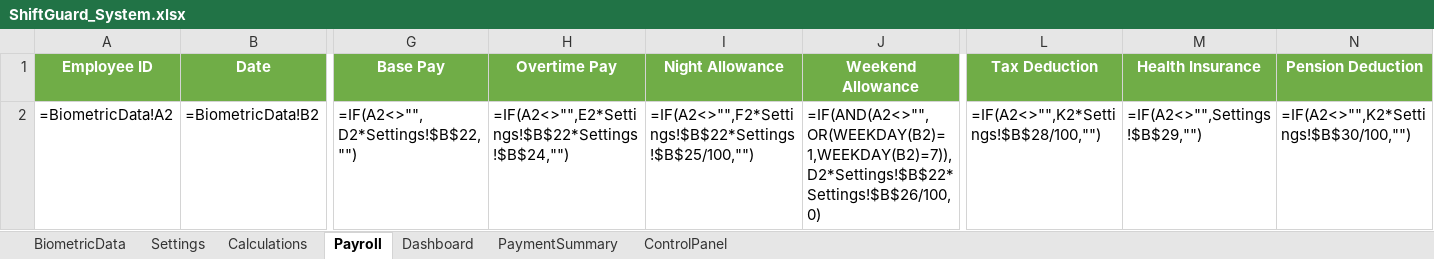
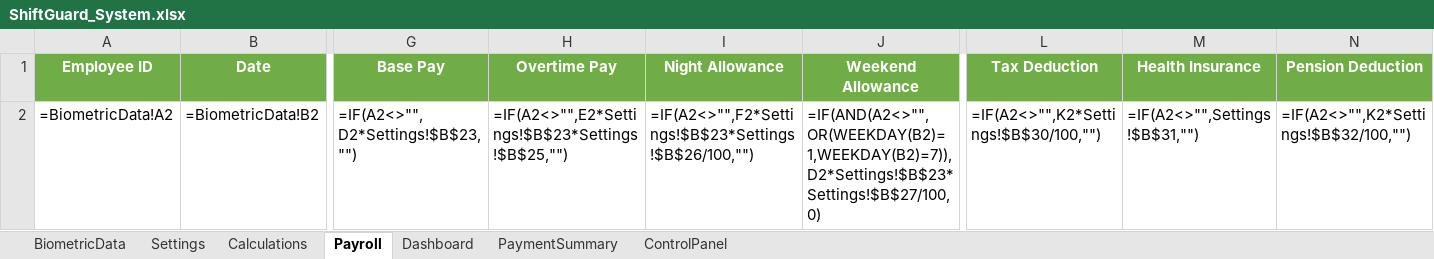
Before and after one commit to peetee09/Employer-Manager, an Excel workbook: ShiftGuard_Complete_System/Excel_Files/ShiftGuard_System.xlsx, sheet Payroll, drawn as a sheet; only a part is shown, gaps mark what is left out; values as stored, in another font and other column widths than the file's, no borders; formulas without a stored value are shown as written; the diff names each change by its address in the sheet, - before the commit and + after, or states it on an @@ line.

```diff
--- a/ShiftGuard_Complete_System/Excel_Files/ShiftGuard_System.xlsx (sheet Payroll)
+++ b/ShiftGuard_Complete_System/Excel_Files/ShiftGuard_System.xlsx (sheet Payroll)
-G2 (Base Pay): =IF(A2<>"",D2*Settings!$B$22,"")
+G2 (Base Pay): =IF(A2<>"",D2*Settings!$B$23,"")
-H2 (Overtime Pay): =IF(A2<>"",E2*Settings!$B$22*Settings!$B$24,"")
+H2 (Overtime Pay): =IF(A2<>"",E2*Settings!$B$23*Settings!$B$25,"")
-I2 (Night Allowance): =IF(A2<>"",F2*Settings!$B$22*Settings!$B$25/100,"")
+I2 (Night Allowance): =IF(A2<>"",F2*Settings!$B$23*Settings!$B$26/100,"")
-J2 (Weekend Allowance): =IF(AND(A2<>"",OR(WEEKDAY(B2)=1,WEEKDAY(B2)=7)),D2*Settings!$B$22*Settings!$B$26/100,0)
+J2 (Weekend Allowance): =IF(AND(A2<>"",OR(WEEKDAY(B2)=1,WEEKDAY(B2)=7)),D2*Settings!$B$23*Settings!$B$27/100,0)
-L2 (Tax Deduction): =IF(A2<>"",K2*Settings!$B$28/100,"")
+L2 (Tax Deduction): =IF(A2<>"",K2*Settings!$B$30/100,"")
-M2 (Health Insurance): =IF(A2<>"",Settings!$B$29,"")
+M2 (Health Insurance): =IF(A2<>"",Settings!$B$31,"")
-N2 (Pension Deduction): =IF(A2<>"",K2*Settings!$B$30/100,"")
+N2 (Pension Deduction): =IF(A2<>"",K2*Settings!$B$32/100,"")
```
Also changed, not shown: sheet Calculations, ShiftGuard_Complete_System/Excel_Files/ShiftGuard_Template.xlsx, 2 other files.
